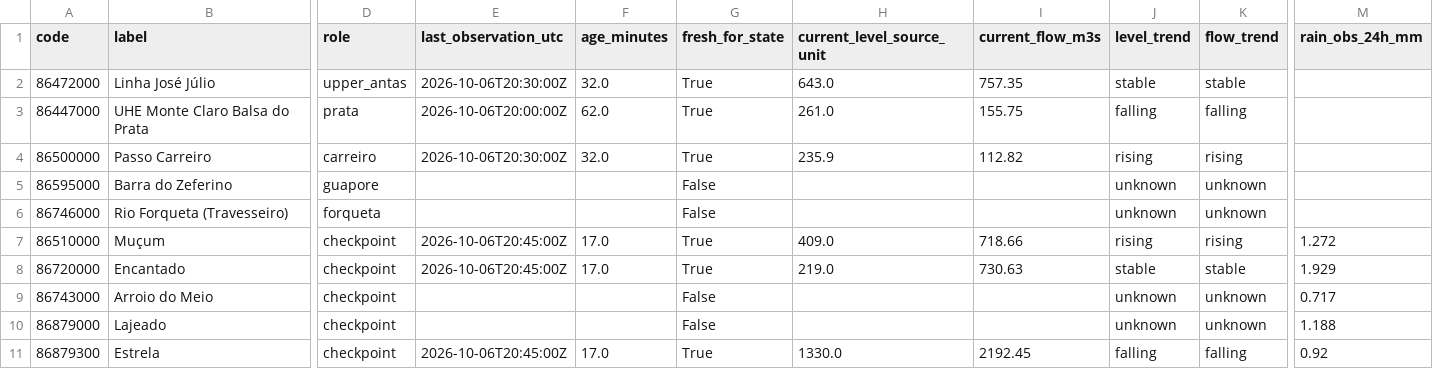
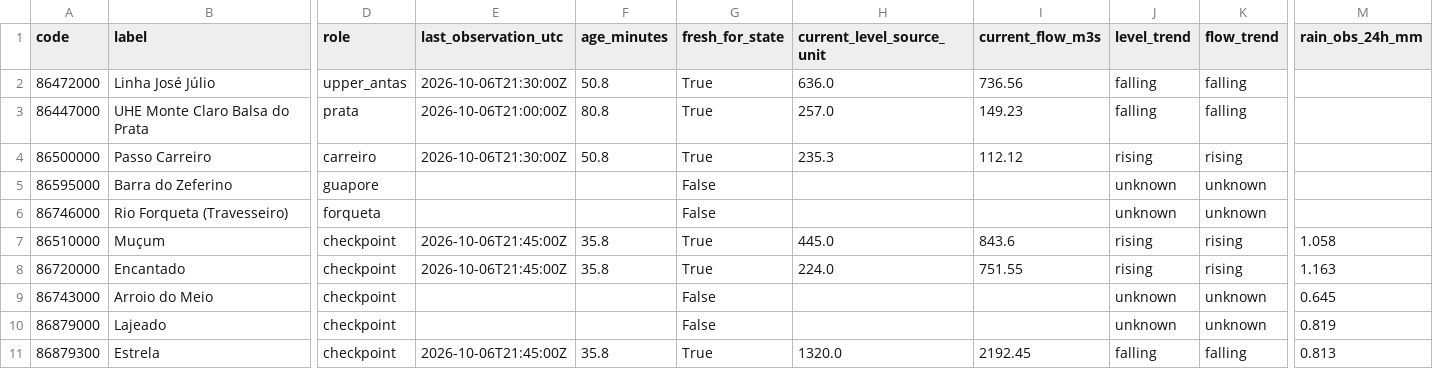
Before and after one commit to julianacarolinoreis/Previne-Taquari-Antas---Redes-Neurais, a CSV file: assets/data/hec_hms_g040_full_basin/g040_basin_controls_latest.csv, drawn as a sheet; only a part is shown, gaps mark what is left out; the diff covers the shown part only; the diff names each change by its address in the sheet, - before the commit and + after, or states it on an @@ line.

```diff
--- a/assets/data/hec_hms_g040_full_basin/g040_basin_controls_latest.csv
+++ b/assets/data/hec_hms_g040_full_basin/g040_basin_controls_latest.csv
-E2 (last_observation_utc): 2026-10-06T20:30:00Z
+E2 (last_observation_utc): 2026-10-06T21:30:00Z
-F2 (age_minutes): 32.0
+F2 (age_minutes): 50.8
-H2 (current_level_source_unit): 643.0
+H2 (current_level_source_unit): 636.0
-I2 (current_flow_m3s): 757.35
+I2 (current_flow_m3s): 736.56
-J2 (level_trend): stable
+J2 (level_trend): falling
-K2 (flow_trend): stable
+K2 (flow_trend): falling
-E3 (last_observation_utc): 2026-10-06T20:00:00Z
+E3 (last_observation_utc): 2026-10-06T21:00:00Z
-F3 (age_minutes): 62.0
+F3 (age_minutes): 80.8
-H3 (current_level_source_unit): 261.0
+H3 (current_level_source_unit): 257.0
-I3 (current_flow_m3s): 155.75
+I3 (current_flow_m3s): 149.23
-E4 (last_observation_utc): 2026-10-06T20:30:00Z
+E4 (last_observation_utc): 2026-10-06T21:30:00Z
-F4 (age_minutes): 32.0
+F4 (age_minutes): 50.8
-H4 (current_level_source_unit): 235.9
+H4 (current_level_source_unit): 235.3
-I4 (current_flow_m3s): 112.82
+I4 (current_flow_m3s): 112.12
-E7:E8 (last_observation_utc): 2026-10-06T20:45:00Z
+E7:E8 (last_observation_utc): 2026-10-06T21:45:00Z
-F7:F8 (age_minutes): 17.0
+F7:F8 (age_minutes): 35.8
-H7 (current_level_source_unit): 409.0
+H7 (current_level_source_unit): 445.0
-I7 (current_flow_m3s): 718.66
+I7 (current_flow_m3s): 843.6
-M7 (rain_obs_24h_mm): 1.272
+M7 (rain_obs_24h_mm): 1.058
-H8 (current_level_source_unit): 219.0
+H8 (current_level_source_unit): 224.0
-I8 (current_flow_m3s): 730.63
+I8 (current_flow_m3s): 751.55
-J8 (level_trend): stable
+J8 (level_trend): rising
-K8 (flow_trend): stable
+K8 (flow_trend): rising
-M8 (rain_obs_24h_mm): 1.929
+M8 (rain_obs_24h_mm): 1.163
-M9 (rain_obs_24h_mm): 0.717
+M9 (rain_obs_24h_mm): 0.645
-M10 (rain_obs_24h_mm): 1.188
+M10 (rain_obs_24h_mm): 0.819
-E11 (last_observation_utc): 2026-10-06T20:45:00Z
+E11 (last_observation_utc): 2026-10-06T21:45:00Z
-F11 (age_minutes): 17.0
+F11 (age_minutes): 35.8
-H11 (current_level_source_unit): 1330.0
+H11 (current_level_source_unit): 1320.0
-M11 (rain_obs_24h_mm): 0.92
+M11 (rain_obs_24h_mm): 0.813
```
Also changed, not shown: 12 edited cells elsewhere in this file, assets/data/hec_hms_g040_full_basin/g040_basin_network_latest.csv, assets/data/hec_hms_g040_full_basin/g040_ecmwf_buffer_hourly.csv, 3 other files.
